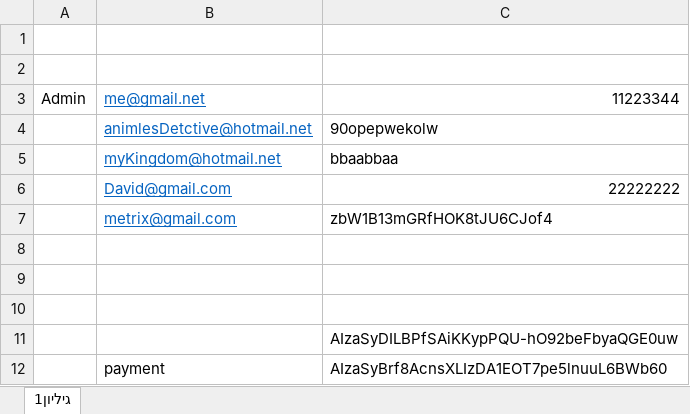
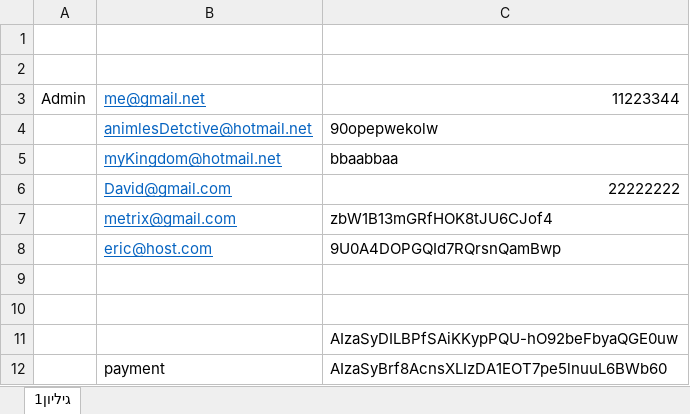
Before and after one commit to DvirMon/shopping-store, an Excel workbook: passwords.xlsx, sheet גיליון1, drawn as a sheet; values as stored, in another font and other column widths than the file's, no borders; the diff names each change by its address in the sheet, - before the commit and + after, or states it on an @@ line.

```diff
--- a/passwords.xlsx (sheet גיליון1)
+++ b/passwords.xlsx (sheet גיליון1)
-row 8: (empty)
+row 8:  | eric@host.com | 9U0A4DOPGQId7RQrsnQamBwp
```
Also changed, not shown: 11 other files.
